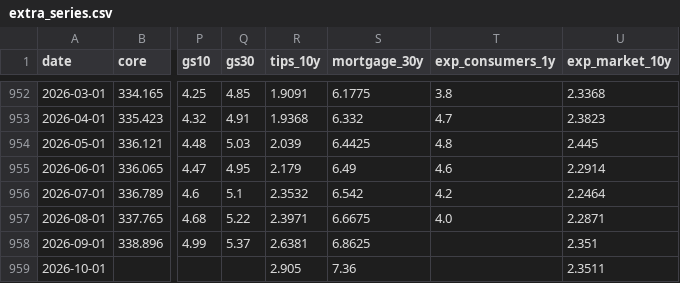
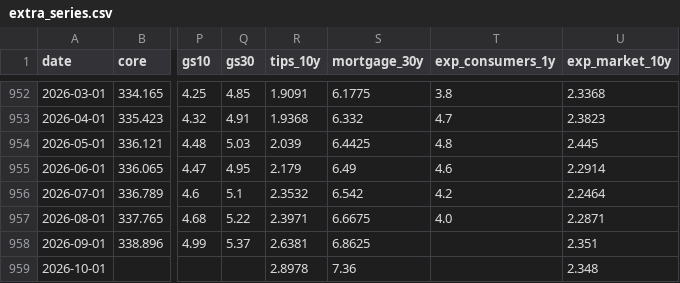
Before and after one commit to ppc1004/us-inflation-forecast, a CSV file: data/extra_series.csv, drawn as a sheet; only a part is shown, gaps mark what is left out; the diff names each change by its address in the sheet, - before the commit and + after, or states it on an @@ line.

```diff
--- a/data/extra_series.csv
+++ b/data/extra_series.csv
-R959 (tips_10y): 2.905
+R959 (tips_10y): 2.8978
-U959 (exp_market_10y): 2.3511
+U959 (exp_market_10y): 2.348
```
